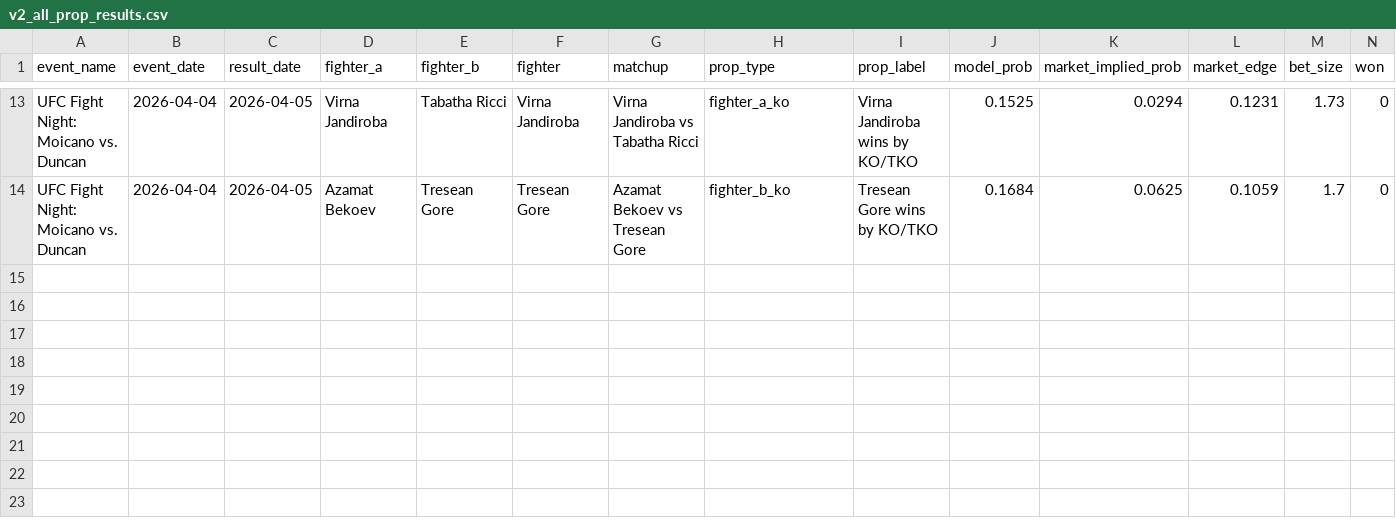
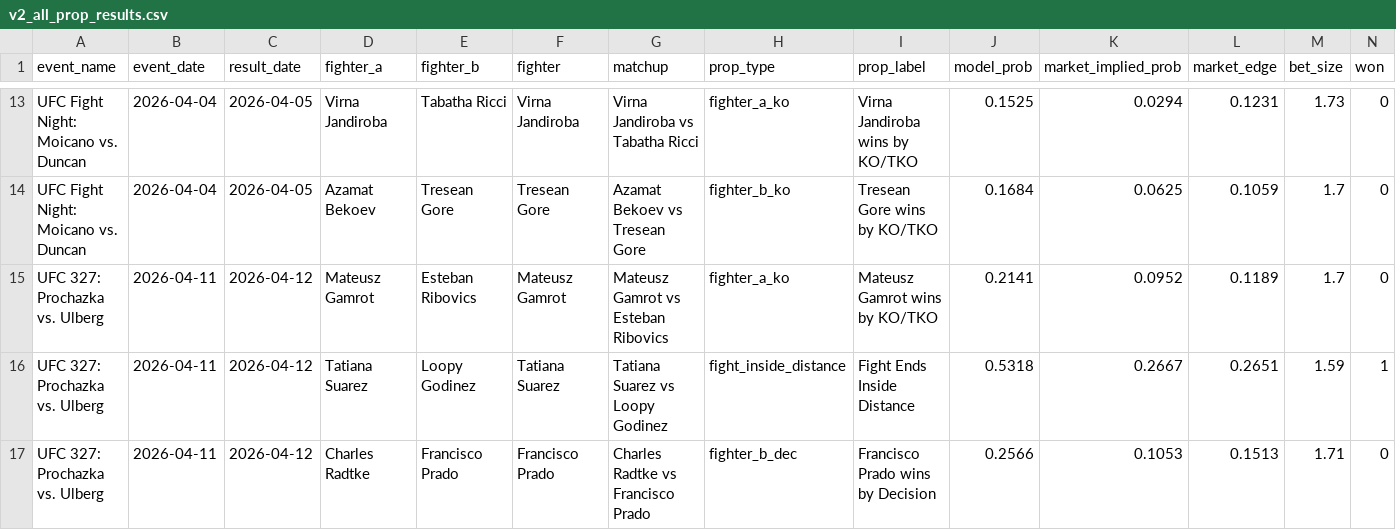
Before and after one commit to zwinship/OctaStats_UFC_Model_V2, a CSV file: results/v2_all_prop_results.csv, drawn as a sheet; only a part is shown, gaps mark what is left out; rows hold the shown columns only; the diff names each change by its address in the sheet, - before the commit and + after, or states it on an @@ line.

Commit message:
Append V2 prop results: UFC 327: Prochazka vs. Ulberg

```diff
--- a/results/v2_all_prop_results.csv
+++ b/results/v2_all_prop_results.csv
+row 15: UFC 327: Prochazka vs. Ulberg | 2026-04-11 | 2026-04-12 | Mateusz Gamrot | Esteban Ribovics | Mateusz Gamrot | Mateusz Gamrot vs Esteban Ribovics | fighter_a_ko | Mateusz Gamrot wins by KO/TKO | 0.2141 | 0.0952 | 0.1189 | 1.7 | 0
+row 16: UFC 327: Prochazka vs. Ulberg | 2026-04-11 | 2026-04-12 | Tatiana Suarez | Loopy Godinez | Tatiana Suarez | Tatiana Suarez vs Loopy Godinez | fight_inside_distance | Fight Ends Inside Distance | 0.5318 | 0.2667 | 0.2651 | 1.59 | 1
+row 17: UFC 327: Prochazka vs. Ulberg | 2026-04-11 | 2026-04-12 | Charles Radtke | Francisco Prado | Francisco Prado | Charles Radtke vs Francisco Prado | fighter_b_dec | Francisco Prado wins by Decision | 0.2566 | 0.1053 | 0.1513 | 1.71 | 0
```
